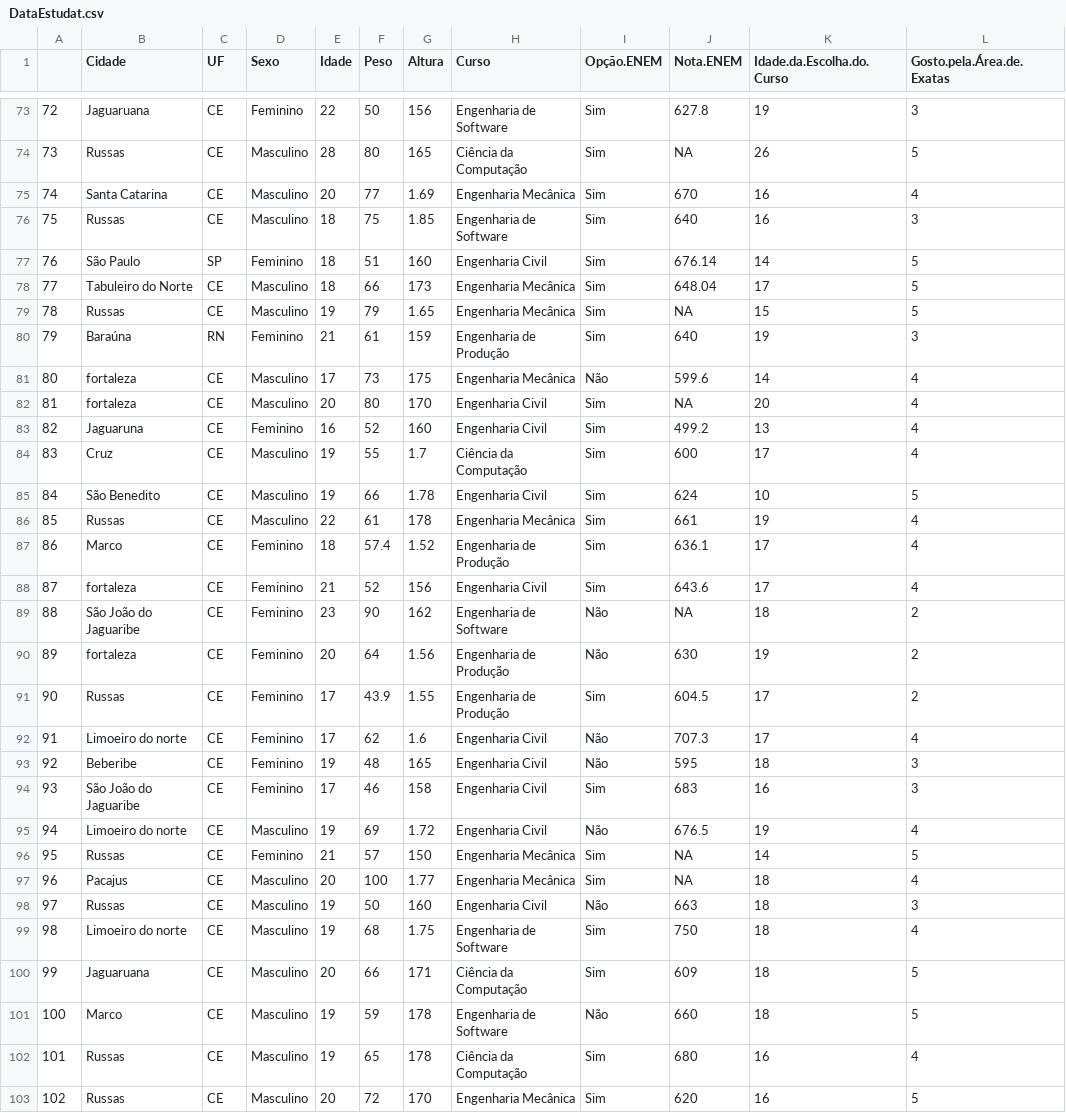
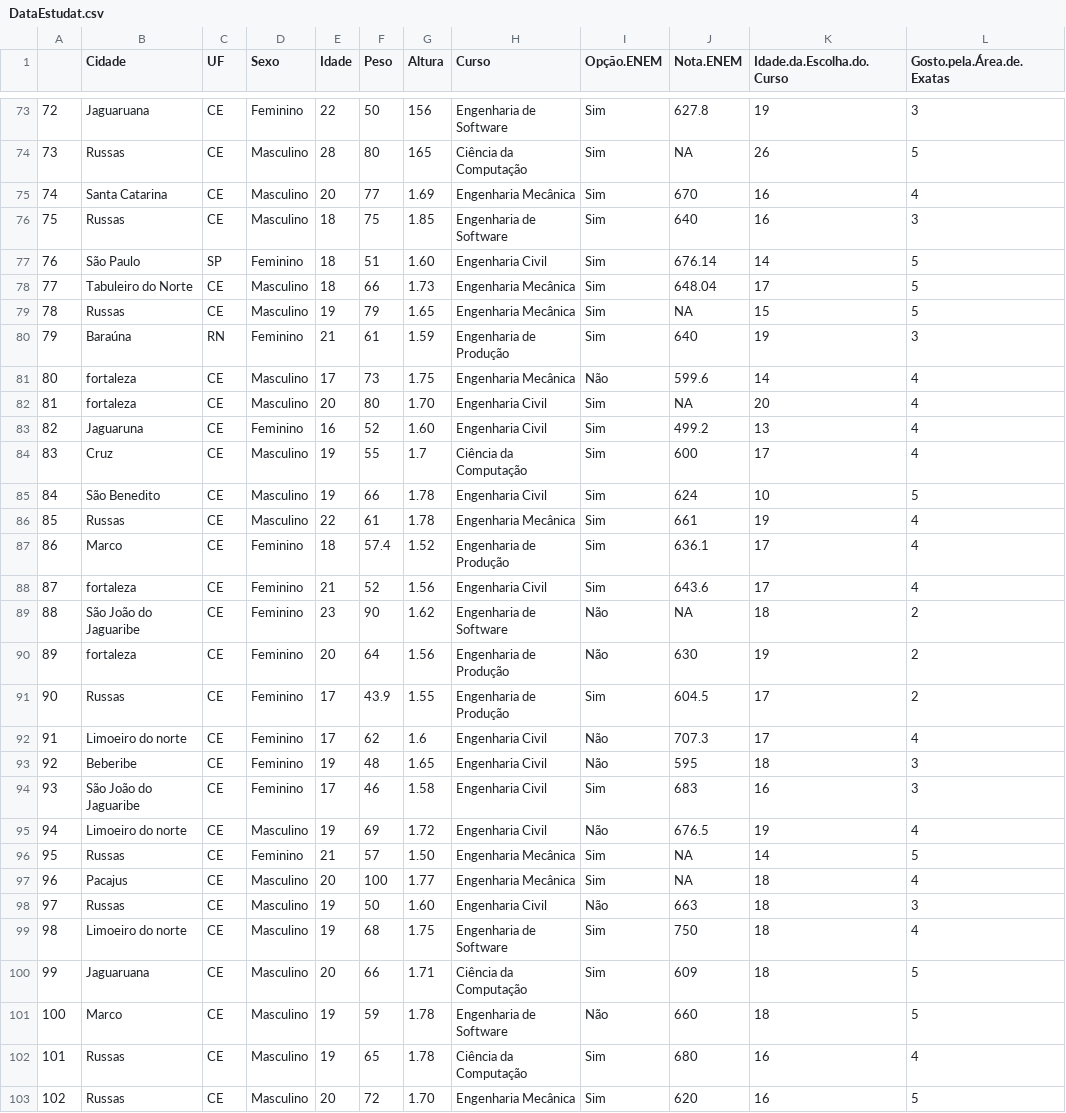
Before and after one commit to rfdapaz/DadosAME, a CSV file: DataEstudat.csv, drawn as a sheet; only a part is shown, gaps mark what is left out; the diff covers the shown part only; the diff names each change by its address in the sheet, - before the commit and + after, or states it on an @@ line.

```diff
--- a/DataEstudat.csv
+++ b/DataEstudat.csv
-G77 (Altura): 160
+G77 (Altura): 1.60
-G78 (Altura): 173
+G78 (Altura): 1.73
-G80 (Altura): 159
+G80 (Altura): 1.59
-G81 (Altura): 175
+G81 (Altura): 1.75
-G82 (Altura): 170
+G82 (Altura): 1.70
-G83 (Altura): 160
+G83 (Altura): 1.60
-G86 (Altura): 178
+G86 (Altura): 1.78
-G88 (Altura): 156
+G88 (Altura): 1.56
-G89 (Altura): 162
+G89 (Altura): 1.62
-G93 (Altura): 165
+G93 (Altura): 1.65
-G94 (Altura): 158
+G94 (Altura): 1.58
-G96 (Altura): 150
+G96 (Altura): 1.50
-G98 (Altura): 160
+G98 (Altura): 1.60
-G100 (Altura): 171
+G100 (Altura): 1.71
-G101:G102 (Altura): 178
+G101:G102 (Altura): 1.78
-G103 (Altura): 170
+G103 (Altura): 1.70
```
Also changed, not shown: 2 removed rows and 93 edited cells elsewhere in this file.
